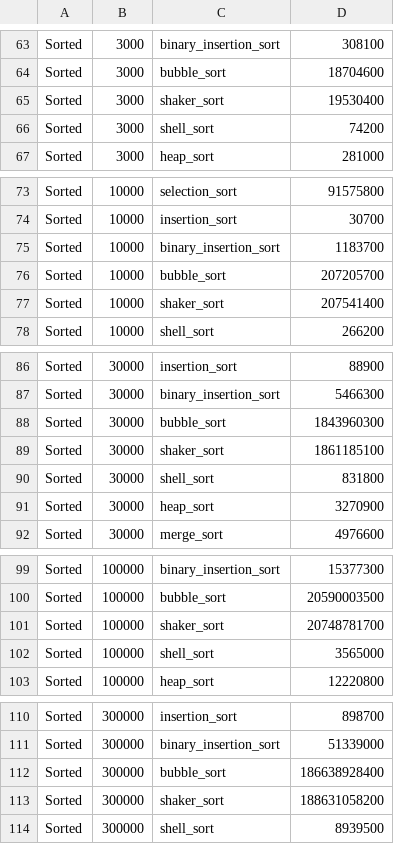
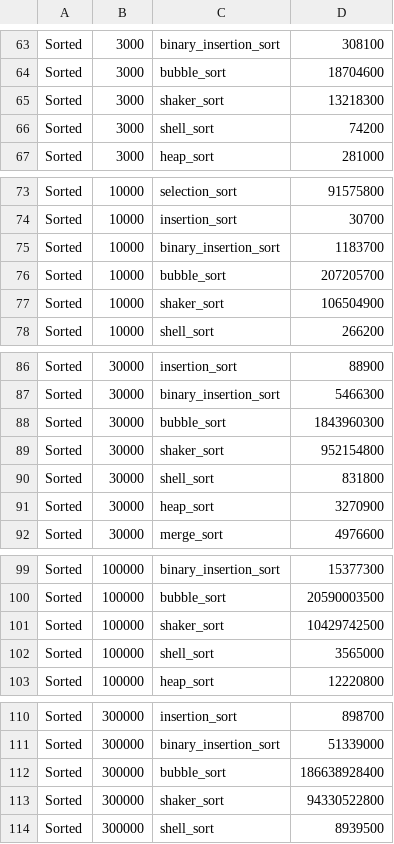
Before and after one commit to leduythuccs/Sorting-Algorithms, a CSV file: output.csv, drawn as a sheet; only a part is shown, gaps mark what is left out; the diff covers the shown part only.

```diff
--- a/output.csv
+++ b/output.csv
@@ -64,3 +64,3 @@ Sorted,3000,binary_insertion_sort,308100
 Sorted,3000,bubble_sort,18704600
-Sorted,3000,shaker_sort,19530400
+Sorted,3000,shaker_sort,13218300
 Sorted,3000,shell_sort,74200
@@ -76,3 +76,3 @@ Sorted,10000,binary_insertion_sort,1183700
 Sorted,10000,bubble_sort,207205700
-Sorted,10000,shaker_sort,207541400
+Sorted,10000,shaker_sort,106504900
 Sorted,10000,shell_sort,266200
@@ -88,3 +88,3 @@ Sorted,30000,binary_insertion_sort,5466300
 Sorted,30000,bubble_sort,1843960300
-Sorted,30000,shaker_sort,1861185100
+Sorted,30000,shaker_sort,952154800
 Sorted,30000,shell_sort,831800
@@ -100,3 +100,3 @@ Sorted,100000,binary_insertion_sort,15377300
 Sorted,100000,bubble_sort,20590003500
-Sorted,100000,shaker_sort,20748781700
+Sorted,100000,shaker_sort,10429742500
 Sorted,100000,shell_sort,3565000
@@ -112,3 +112,3 @@ Sorted,300000,binary_insertion_sort,51339000
 Sorted,300000,bubble_sort,186638928400
-Sorted,300000,shaker_sort,188631058200
+Sorted,300000,shaker_sort,94330522800
 Sorted,300000,shell_sort,8939500
```
Also changed, not shown: 15 edited cells elsewhere in this file.
